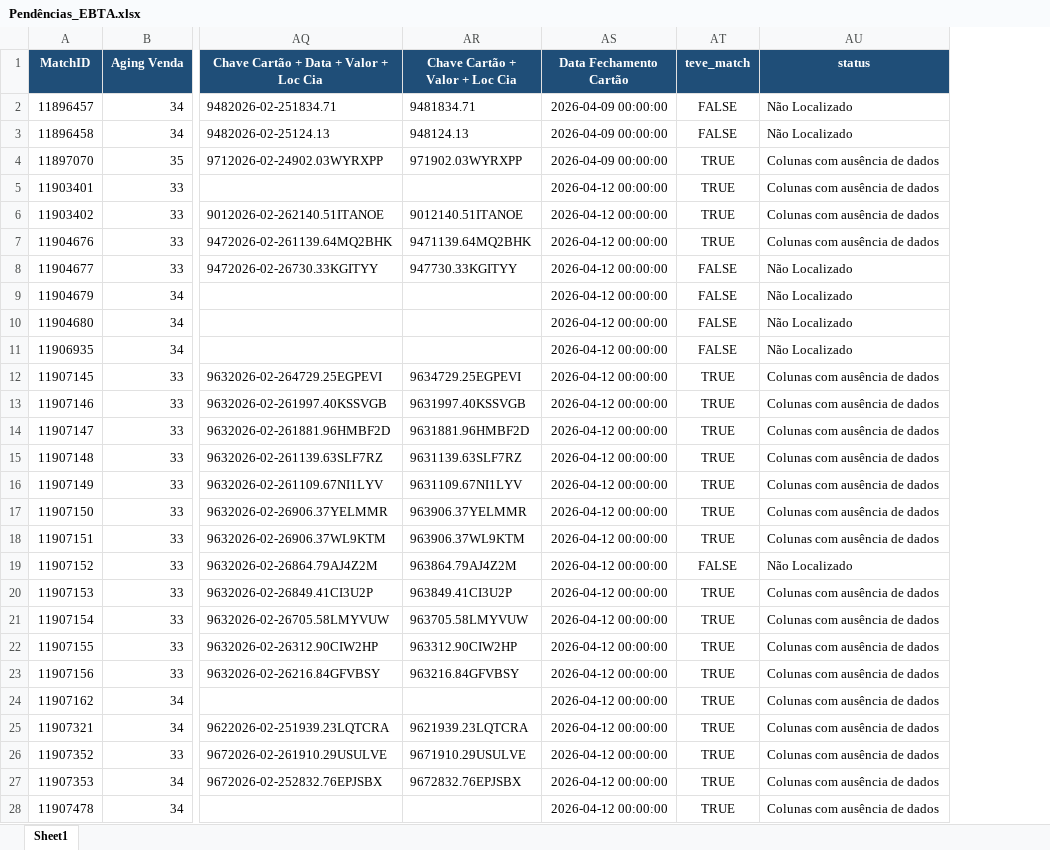
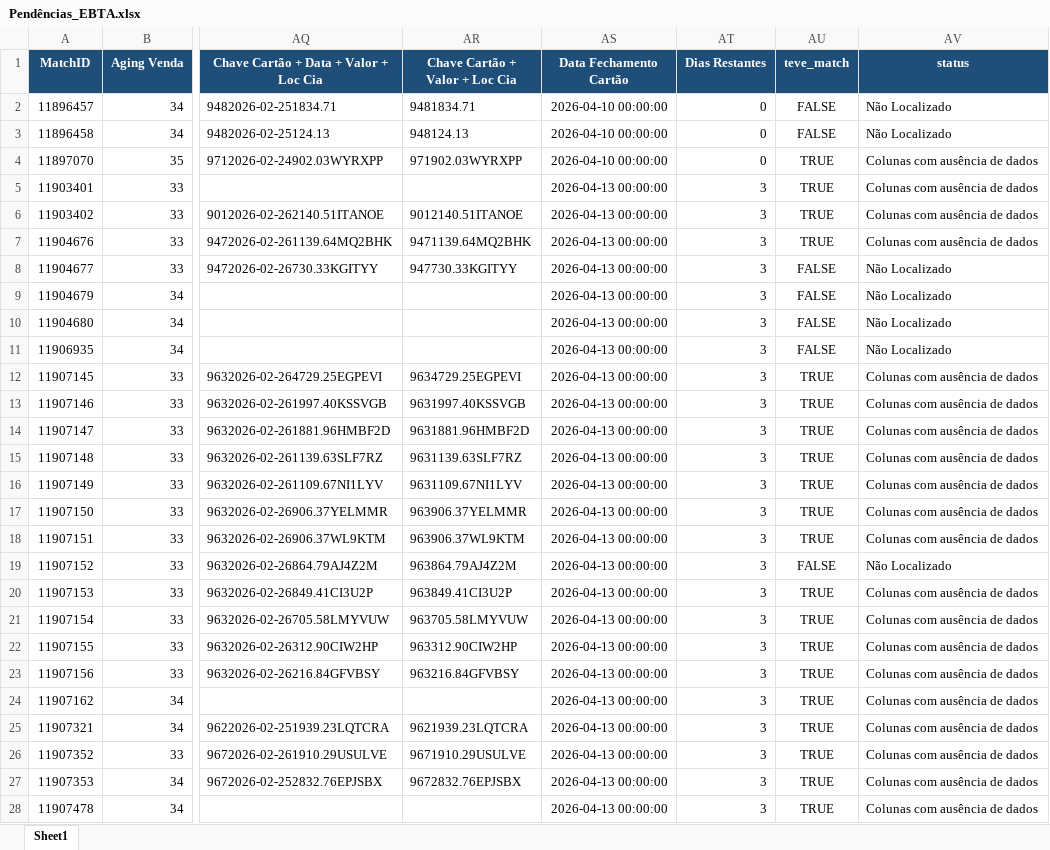
Before and after one commit to Nicolas-Cavalcante/concilia-o-financeira, an Excel workbook: outputs/Incorretos/Pendências_EBTA.xlsx, sheet Sheet1, drawn as a sheet; only a part is shown, gaps mark what is left out; values as stored, in another font and other column widths than the file's, no borders; the diff covers the shown part only; the diff names each change by its address in the sheet, - before the commit and + after, or states it on an @@ line.

```diff
--- a/outputs/Incorretos/Pendências_EBTA.xlsx (sheet Sheet1)
+++ b/outputs/Incorretos/Pendências_EBTA.xlsx (sheet Sheet1)
+column AT (Dias Restantes), rows 2-28: 0 | 0 | 0 | 3 | 3 | 3 | 3 | 3 | 3 | 3 | 3 | 3 | 3 | 3 | 3 | 3 | 3 | 3 | 3 | 3 | 3 | 3 | 3 | 3 | 3 | 3 | 3
-AS2:AS4 (Data Fechamento Cartão): 2026-04-09 00:00:00
+AS2:AS4 (Data Fechamento Cartão): 2026-04-10 00:00:00
-AS5:AS28 (Data Fechamento Cartão): 2026-04-12 00:00:00
+AS5:AS28 (Data Fechamento Cartão): 2026-04-13 00:00:00
```
Also changed, not shown: 1865 edited cells elsewhere in this sheet, logs/historico_execucao.xlsx, outputs/Corretos/Conciliados.xlsx, 8 other files.
